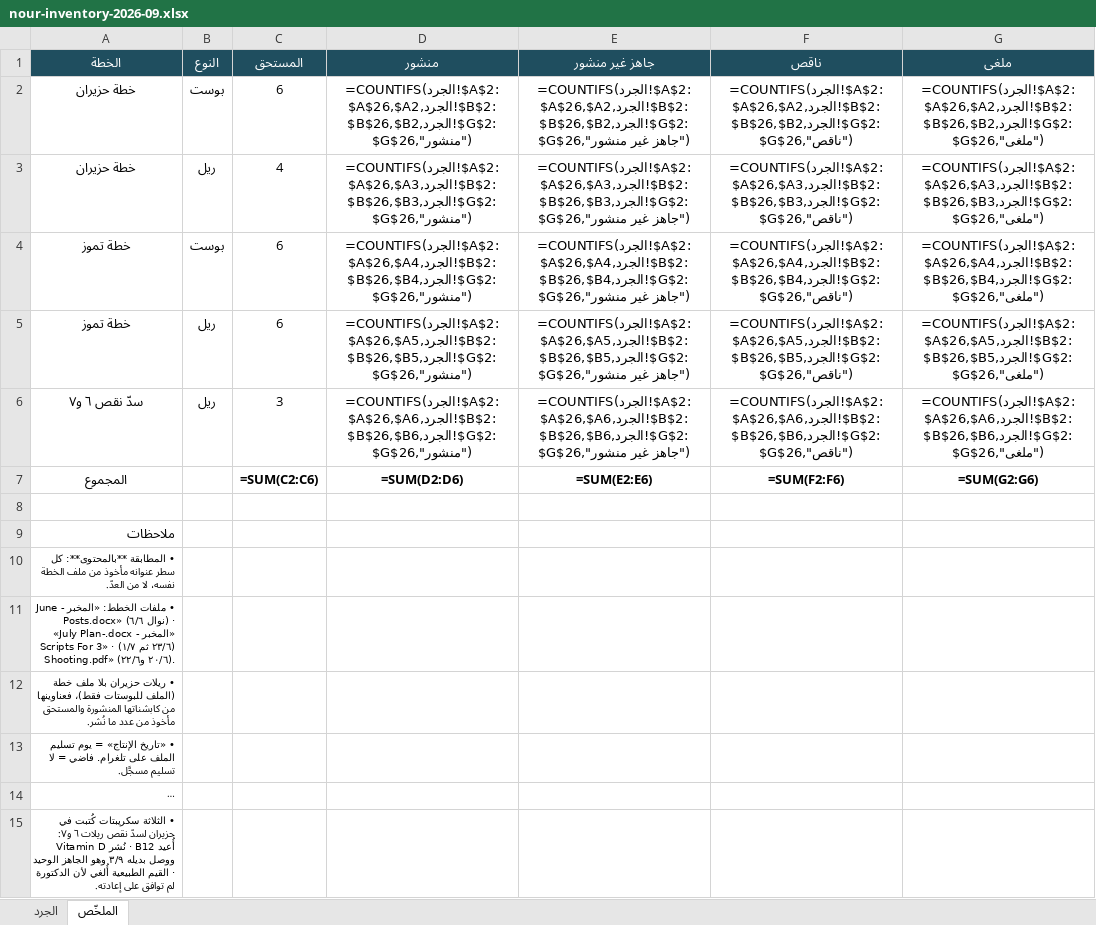
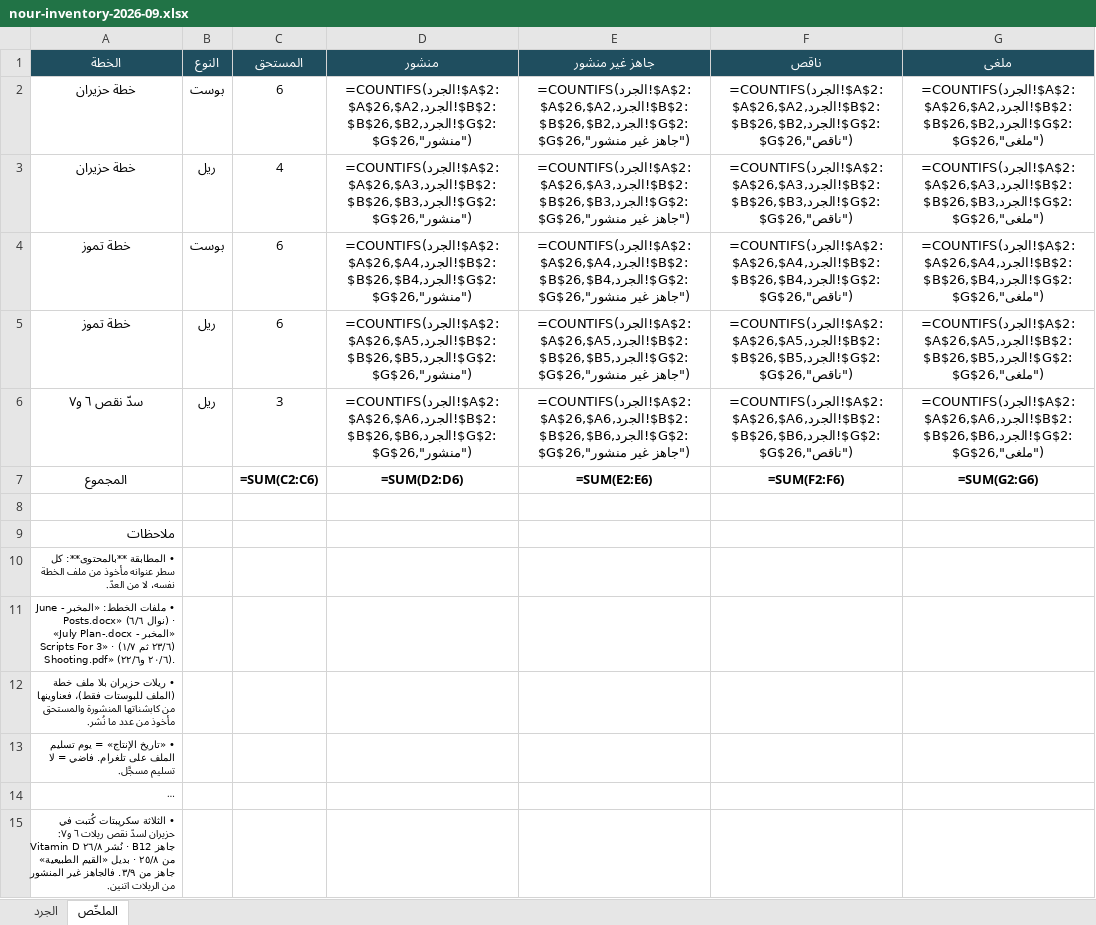
Before and after one commit to hla-sh93/sm-team-dashboard, an Excel workbook: docs/cycle-reports/nour-inventory-2026-09.xlsx, sheet الملخّص, drawn as a sheet; long unchanged cells end in …; values as stored, in another font and other column widths than the file's, no borders; formulas without a stored value are shown as written; the diff names each change by its address in the sheet, - before the commit and + after, or states it on an @@ line.

```diff
--- a/docs/cycle-reports/nour-inventory-2026-09.xlsx (sheet الملخّص)
+++ b/docs/cycle-reports/nour-inventory-2026-09.xlsx (sheet الملخّص)
-A15 (الخطة): …D نُشر · B12 أُعيد ووصل بديله ٣/٩ وهو الجاهز الوحيد · القيم الطبيعية أُلغي لأن الدكتورة لم توافق على إعادته.
+A15 (الخطة): …D نُشر ٢٦/٨ · B12 جاهز من ٢٥/٨ · بديل «القيم الطبيعية» جاهز من ٣/٩. فالجاهز غير المنشور من الريلات اتنين.
```
Also changed, not shown: sheet الجرد, 4 other files.
